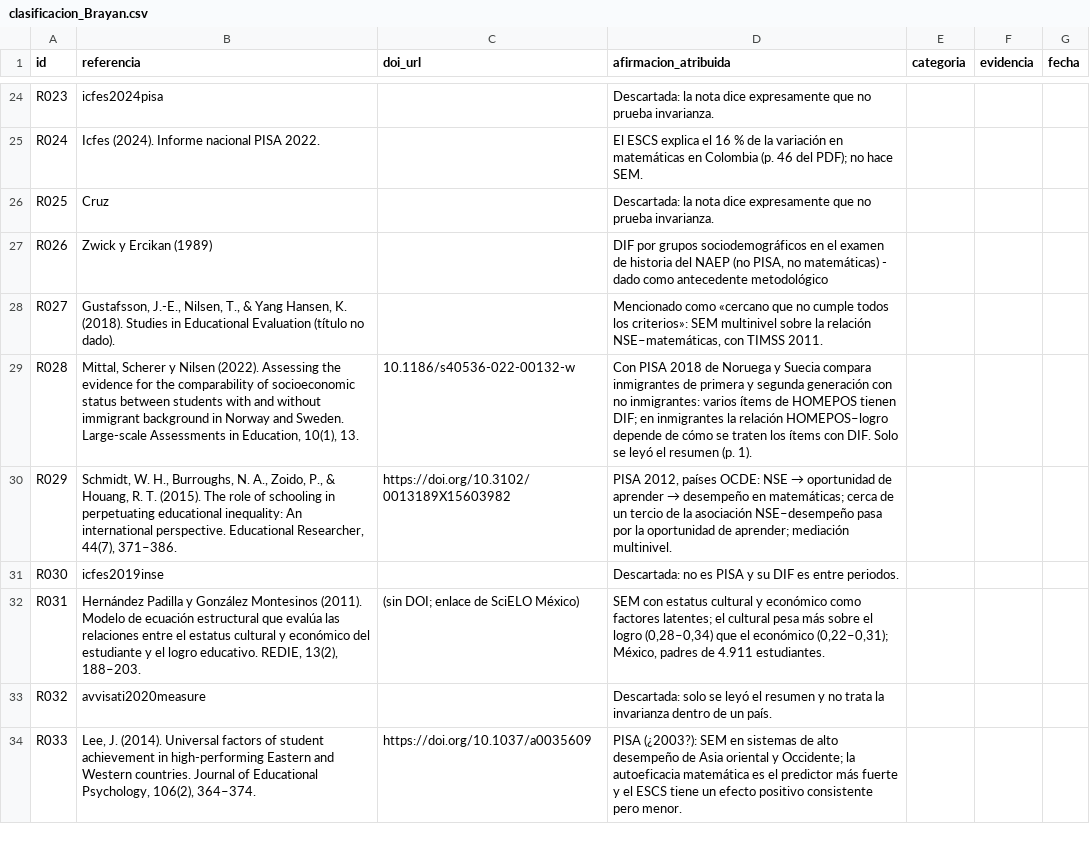
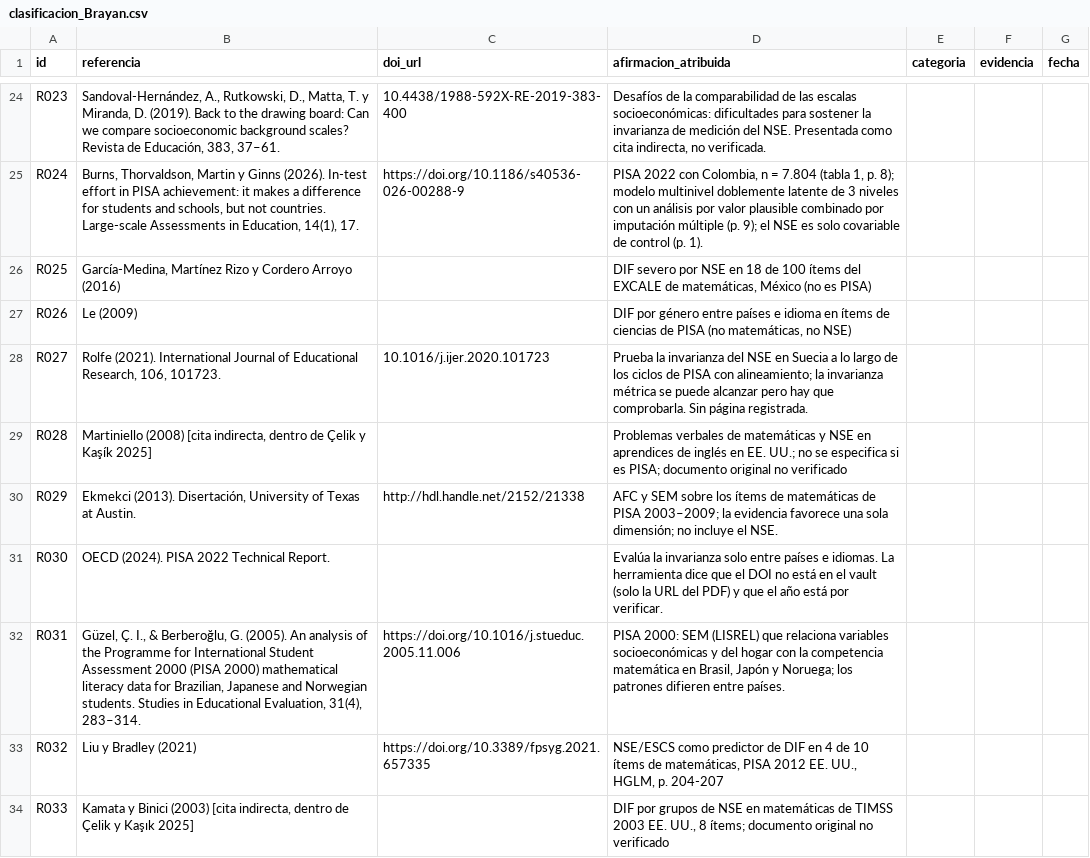
Before and after one commit to osmateoramos/Proyecto-Final-PISA, a CSV file: Proyecto_PISA/nada_sin_fuente/experimento/clasificacion_Brayan.csv, drawn as a sheet; only a part is shown, gaps mark what is left out; the diff covers the shown part only; the diff names each change by its address in the sheet, - before the commit and + after, or states it on an @@ line.

```diff
--- a/Proyecto_PISA/nada_sin_fuente/experimento/clasificacion_Brayan.csv
+++ b/Proyecto_PISA/nada_sin_fuente/experimento/clasificacion_Brayan.csv
-B24 (referencia): icfes2024pisa
+B24 (referencia): Sandoval-Hernández, A., Rutkowski, D., Matta, T. y Miranda, D. (2019). Back to the drawing board: Can we compare socioeconomic background scales? Revista de Educación, 383, 37–61.
-C24 (doi_url): (empty)
+C24 (doi_url): 10.4438/1988-592X-RE-2019-383-400
-D24 (afirmacion_atribuida): Descartada: la nota dice expresamente que no prueba invarianza.
+D24 (afirmacion_atribuida): Desafíos de la comparabilidad de las escalas socioeconómicas: dificultades para sostener la invarianza de medición del NSE. Presentada como cita indirecta, no verificada.
-B25 (referencia): Icfes (2024). Informe nacional PISA 2022.
+B25 (referencia): Burns, Thorvaldson, Martin y Ginns (2026). In-test effort in PISA achievement: it makes a difference for students and schools, but not countries. Large-scale Assessments in Education, 14(1), 17.
-C25 (doi_url): (empty)
+C25 (doi_url): https://doi.org/10.1186/s40536-026-00288-9
-D25 (afirmacion_atribuida): El ESCS explica el 16 % de la variación en matemáticas en Colombia (p. 46 del PDF); no hace SEM.
+D25 (afirmacion_atribuida): PISA 2022 con Colombia, n = 7.804 (tabla 1, p. 8); modelo multinivel doblemente latente de 3 niveles con un análisis por valor plausible combinado por imputación múltiple (p. 9); el NSE es solo covariable de control (p. 1).
-B26 (referencia): Cruz
+B26 (referencia): García-Medina, Martínez Rizo y Cordero Arroyo (2016)
-D26 (afirmacion_atribuida): Descartada: la nota dice expresamente que no prueba invarianza.
+D26 (afirmacion_atribuida): DIF severo por NSE en 18 de 100 ítems del EXCALE de matemáticas, México (no es PISA)
-B27 (referencia): Zwick y Ercikan (1989)
+B27 (referencia): Le (2009)
-D27 (afirmacion_atribuida): DIF por grupos sociodemográficos en el examen de historia del NAEP (no PISA, no matemáticas) - dado como antecedente metodológico
+D27 (afirmacion_atribuida): DIF por género entre países e idioma en ítems de ciencias de PISA (no matemáticas, no NSE)
-B28 (referencia): Gustafsson, J.-E., Nilsen, T., & Yang Hansen, K. (2018). Studies in Educational Evaluation (título no dado).
+B28 (referencia): Rolfe (2021). International Journal of Educational Research, 106, 101723.
-C28 (doi_url): (empty)
+C28 (doi_url): 10.1016/j.ijer.2020.101723
-D28 (afirmacion_atribuida): Mencionado como «cercano que no cumple todos los criterios»: SEM multinivel sobre la relación NSE–matemáticas, con TIMSS 2011.
+D28 (afirmacion_atribuida): Prueba la invarianza del NSE en Suecia a lo largo de los ciclos de PISA con alineamiento; la invarianza métrica se puede alcanzar pero hay que comprobarla. Sin página registrada.
-B29 (referencia): Mittal, Scherer y Nilsen (2022). Assessing the evidence for the comparability of socioeconomic status between students with and without immigrant background in Norway and Sweden. Large-scale Assessments in Education, 10(1), 13.
+B29 (referencia): Martiniello (2008) [cita indirecta, dentro de Çelik y Kaşík 2025]
-C29 (doi_url): 10.1186/s40536-022-00132-w
+C29 (doi_url): (empty)
-D29 (afirmacion_atribuida): Con PISA 2018 de Noruega y Suecia compara inmigrantes de primera y segunda generación con no inmigrantes: varios ítems de HOMEPOS tienen DIF; en inmigrantes la relación HOMEPOS–logro depende de cómo se traten los ítems con DIF. Solo se leyó el resumen (p. 1).
+D29 (afirmacion_atribuida): Problemas verbales de matemáticas y NSE en aprendices de inglés en EE. UU.; no se especifica si es PISA; documento original no verificado
-B30 (referencia): Schmidt, W. H., Burroughs, N. A., Zoido, P., & Houang, R. T. (2015). The role of schooling in perpetuating educational inequality: An international perspective. Educational Researcher, 44(7), 371–386.
+B30 (referencia): Ekmekci (2013). Disertación, University of Texas at Austin.
-C30 (doi_url): https://doi.org/10.3102/0013189X15603982
+C30 (doi_url): http://hdl.handle.net/2152/21338
@@ D30 (afirmacion_atribuida): PISA 2012, países OCDE: NSE → oportunidad de aprender → desempeño en matemáticas; cerca de un tercio de la asociación NSE–desempeño pasa por la oportunidad de aprender; mediación multinivel. → AFC y SEM sobre los ítems de matemáticas de PISA 2003–2009; la evidencia favorece una sola dimensión; no incluye el NSE. @@
-B31 (referencia): icfes2019inse
+B31 (referencia): OECD (2024). PISA 2022 Technical Report.
-D31 (afirmacion_atribuida): Descartada: no es PISA y su DIF es entre periodos.
+D31 (afirmacion_atribuida): Evalúa la invarianza solo entre países e idiomas. La herramienta dice que el DOI no está en el vault (solo la URL del PDF) y que el año está por verificar.
-B32 (referencia): Hernández Padilla y González Montesinos (2011). Modelo de ecuación estructural que evalúa las relaciones entre el estatus cultural y económico del estudiante y el logro educativo. REDIE, 13(2), 188–203.
+B32 (referencia): Güzel, Ç. I., & Berberoğlu, G. (2005). An analysis of the Programme for International Student Assessment 2000 (PISA 2000) mathematical literacy data for Brazilian, Japanese and Norwegian students. Studies in Educational Evaluation, 31(4), 283–314.
-C32 (doi_url): (sin DOI; enlace de SciELO México)
+C32 (doi_url): https://doi.org/10.1016/j.stueduc.2005.11.006
-D32 (afirmacion_atribuida): SEM con estatus cultural y económico como factores latentes; el cultural pesa más sobre el logro (0,28–0,34) que el económico (0,22–0,31); México, padres de 4.911 estudiantes.
+D32 (afirmacion_atribuida): PISA 2000: SEM (LISREL) que relaciona variables socioeconómicas y del hogar con la competencia matemática en Brasil, Japón y Noruega; los patrones difieren entre países.
-B33 (referencia): avvisati2020measure
+B33 (referencia): Liu y Bradley (2021)
-C33 (doi_url): (empty)
+C33 (doi_url): https://doi.org/10.3389/fpsyg.2021.657335
-D33 (afirmacion_atribuida): Descartada: solo se leyó el resumen y no trata la invarianza dentro de un país.
+D33 (afirmacion_atribuida): NSE/ESCS como predictor de DIF en 4 de 10 ítems de matemáticas, PISA 2012 EE. UU., HGLM, p. 204-207
-B34 (referencia): Lee, J. (2014). Universal factors of student achievement in high-performing Eastern and Western countries. Journal of Educational Psychology, 106(2), 364–374.
+B34 (referencia): Kamata y Binici (2003) [cita indirecta, dentro de Çelik y Kaşık 2025]
-C34 (doi_url): https://doi.org/10.1037/a0035609
+C34 (doi_url): (empty)
-D34 (afirmacion_atribuida): PISA (¿2003?): SEM en sistemas de alto desempeño de Asia oriental y Occidente; la autoeficacia matemática es el predictor más fuerte y el ESCS tiene un efecto positivo consistente pero menor.
+D34 (afirmacion_atribuida): DIF por grupos de NSE en matemáticas de TIMSS 2003 EE. UU., 8 ítems; documento original no verificado
```
Also changed, not shown: 5 added rows and 146 edited cells elsewhere in this file, Proyecto_PISA/nada_sin_fuente/experimento/clasificacion_Mateo.csv, Proyecto_PISA/nada_sin_fuente/experimento/clasificacion_Vanessa.csv, 2 other files.
